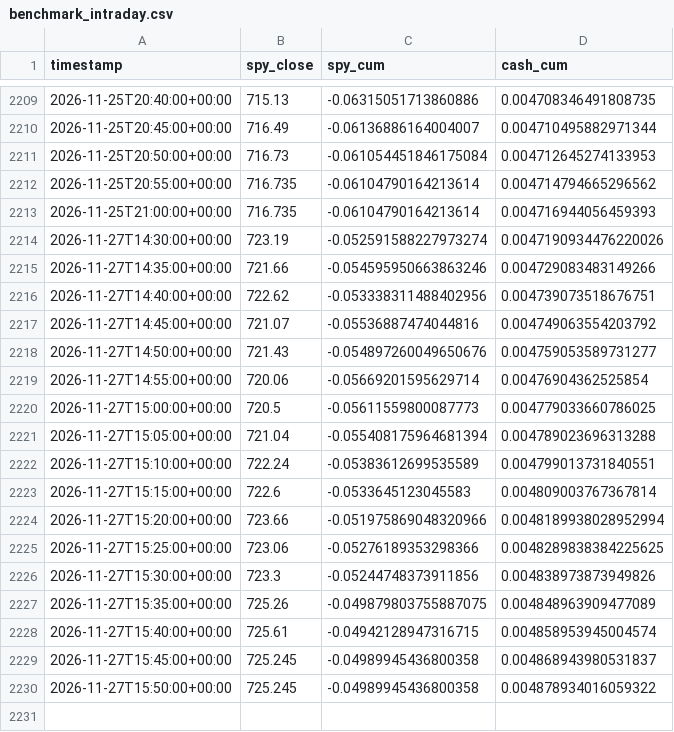
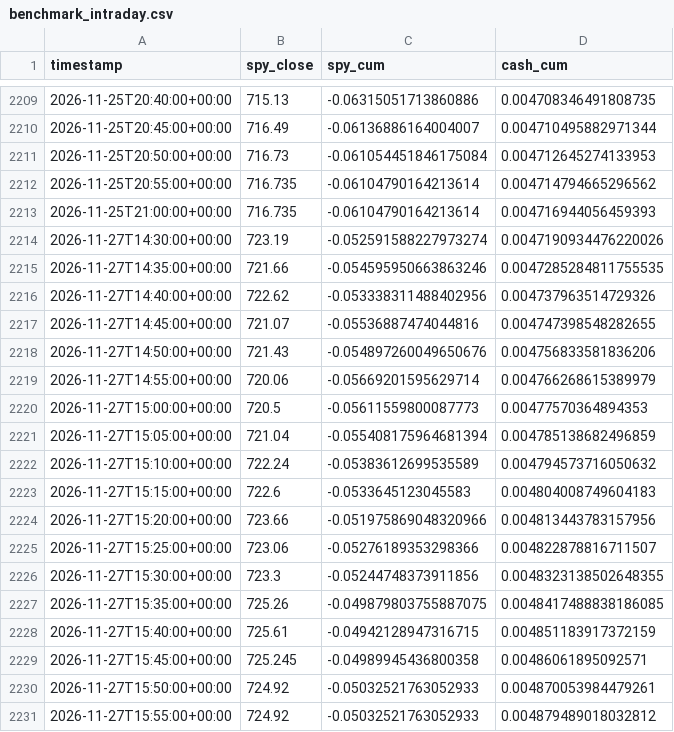
Before and after one commit to rvbpartners-commits/rvbpartners-track-record-data, a CSV file: books/best_cagr/benchmark_intraday.csv, drawn as a sheet; only a part is shown, gaps mark what is left out.

Commit message:
data: 0 new snapshot(s) across 6 book(s) @ 2026-11-27T15:55:03+00:00

```diff
--- a/books/best_cagr/benchmark_intraday.csv
+++ b/books/best_cagr/benchmark_intraday.csv
@@ -2214,17 +2214,18 @@ timestamp,spy_close,spy_cum,cash_cum
 2026-11-27T14:30:00+00:00,723.19,-0.052591588227973274,0.0047190934476220026
-2026-11-27T14:35:00+00:00,721.66,-0.054595950663863246,0.004729083483149266
-2026-11-27T14:40:00+00:00,722.62,-0.053338311488402956,0.004739073518676751
-2026-11-27T14:45:00+00:00,721.07,-0.05536887474044816,0.004749063554203792
-2026-11-27T14:50:00+00:00,721.43,-0.054897260049650676,0.004759053589731277
-2026-11-27T14:55:00+00:00,720.06,-0.05669201595629714,0.00476904362525854
-2026-11-27T15:00:00+00:00,720.5,-0.05611559800087773,0.004779033660786025
-2026-11-27T15:05:00+00:00,721.04,-0.055408175964681394,0.004789023696313288
-2026-11-27T15:10:00+00:00,722.24,-0.05383612699535589,0.004799013731840551
-2026-11-27T15:15:00+00:00,722.6,-0.0533645123045583,0.004809003767367814
-2026-11-27T15:20:00+00:00,723.66,-0.051975869048320966,0.0048189938028952994
-2026-11-27T15:25:00+00:00,723.06,-0.05276189353298366,0.0048289838384225625
-2026-11-27T15:30:00+00:00,723.3,-0.05244748373911856,0.004838973873949826
-2026-11-27T15:35:00+00:00,725.26,-0.049879803755887075,0.004848963909477089
-2026-11-27T15:40:00+00:00,725.61,-0.04942128947316715,0.004858953945004574
-2026-11-27T15:45:00+00:00,725.245,-0.04989945436800358,0.004868943980531837
-2026-11-27T15:50:00+00:00,725.245,-0.04989945436800358,0.004878934016059322
+2026-11-27T14:35:00+00:00,721.66,-0.054595950663863246,0.0047285284811755535
+2026-11-27T14:40:00+00:00,722.62,-0.053338311488402956,0.004737963514729326
+2026-11-27T14:45:00+00:00,721.07,-0.05536887474044816,0.004747398548282655
+2026-11-27T14:50:00+00:00,721.43,-0.054897260049650676,0.004756833581836206
+2026-11-27T14:55:00+00:00,720.06,-0.05669201595629714,0.004766268615389979
+2026-11-27T15:00:00+00:00,720.5,-0.05611559800087773,0.00477570364894353
+2026-11-27T15:05:00+00:00,721.04,-0.055408175964681394,0.004785138682496859
+2026-11-27T15:10:00+00:00,722.24,-0.05383612699535589,0.004794573716050632
+2026-11-27T15:15:00+00:00,722.6,-0.0533645123045583,0.004804008749604183
+2026-11-27T15:20:00+00:00,723.66,-0.051975869048320966,0.004813443783157956
+2026-11-27T15:25:00+00:00,723.06,-0.05276189353298366,0.004822878816711507
+2026-11-27T15:30:00+00:00,723.3,-0.05244748373911856,0.0048323138502648355
+2026-11-27T15:35:00+00:00,725.26,-0.049879803755887075,0.0048417488838186085
+2026-11-27T15:40:00+00:00,725.61,-0.04942128947316715,0.004851183917372159
+2026-11-27T15:45:00+00:00,725.245,-0.04989945436800358,0.00486061895092571
+2026-11-27T15:50:00+00:00,724.92,-0.05032521763052933,0.004870053984479261
+2026-11-27T15:55:00+00:00,724.92,-0.05032521763052933,0.004879489018032812
```
Also changed, not shown: books/best_cagr_100k/benchmark_intraday.csv, books/best_composite/benchmark_intraday.csv, 28 other files.
